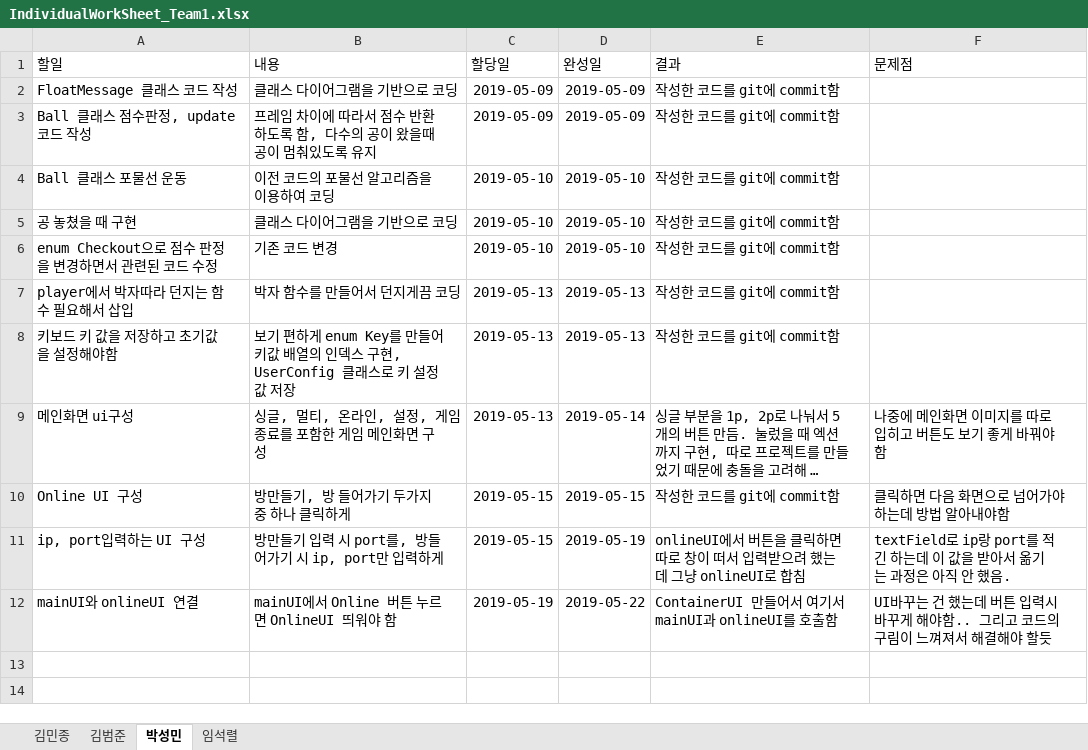
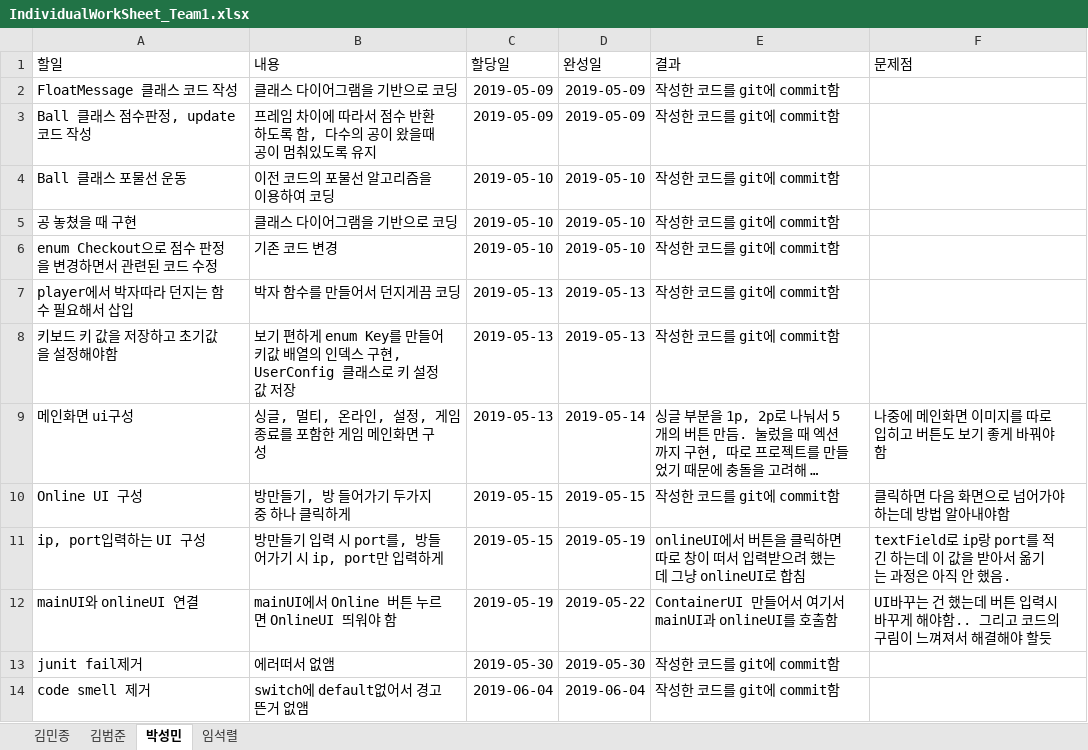
Before and after one commit to iacinthina/RhythmCatchball, an Excel workbook: documents/IndividualWorkSheet_Team1.xlsx, sheet 박성민, drawn as a sheet; long unchanged cells end in …; values as stored, in another font and other column widths than the file's, no borders; table styles not drawn; the diff names each change by its address in the sheet, - before the commit and + after, or states it on an @@ line.

Commit message:
worksheet 작성

```diff
--- a/documents/IndividualWorkSheet_Team1.xlsx (sheet 박성민)
+++ b/documents/IndividualWorkSheet_Team1.xlsx (sheet 박성민)
+row 13: junit fail제거 | 에러떠서 없앰 | 2019-05-30 | 2019-05-30 | 작성한 코드를 git에 commit함
+row 14: code smell 제거 | switch에 default없어서 경고뜬거 없앰 | 2019-06-04 | 2019-06-04 | 작성한 코드를 git에 commit함
```
